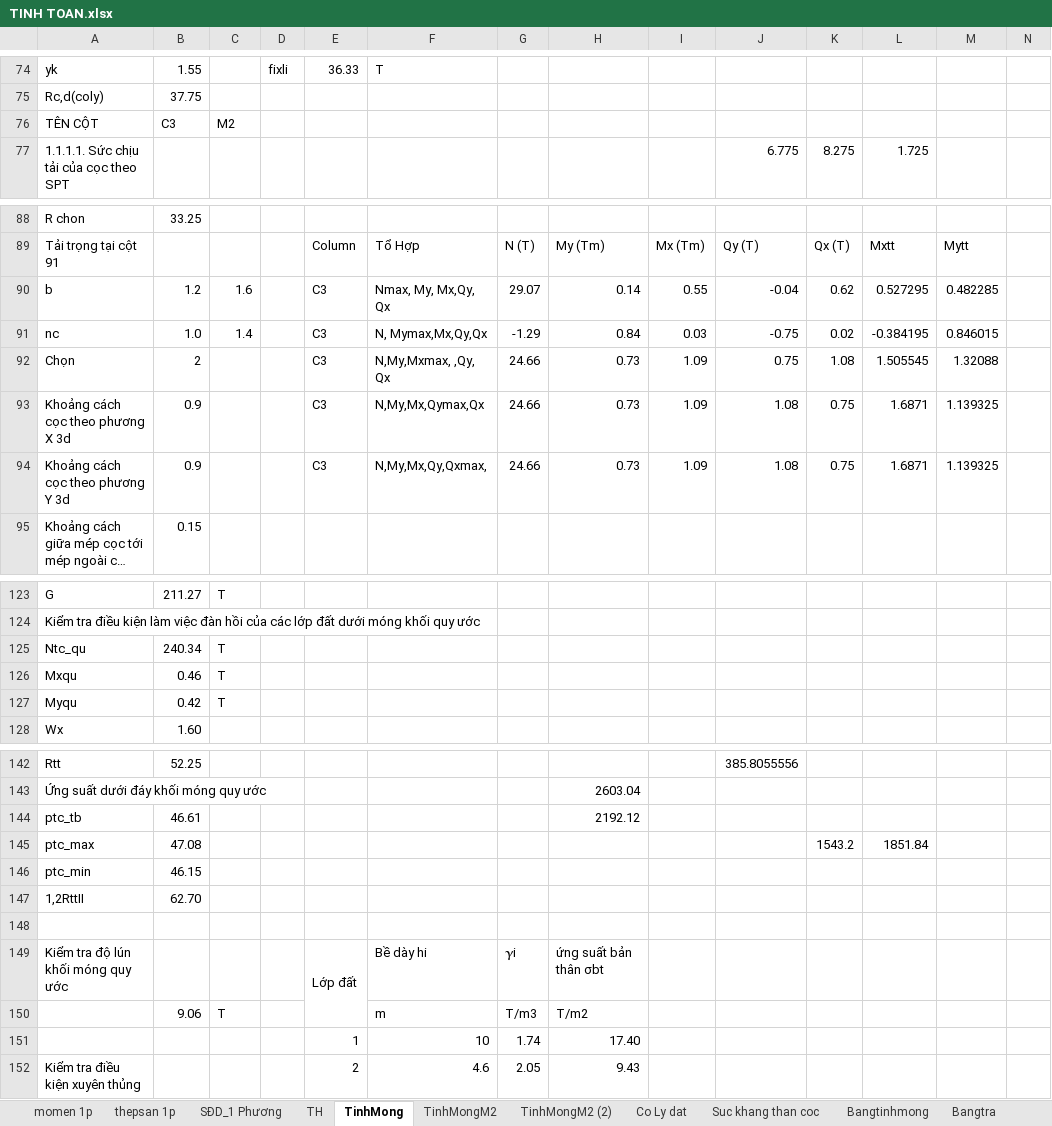
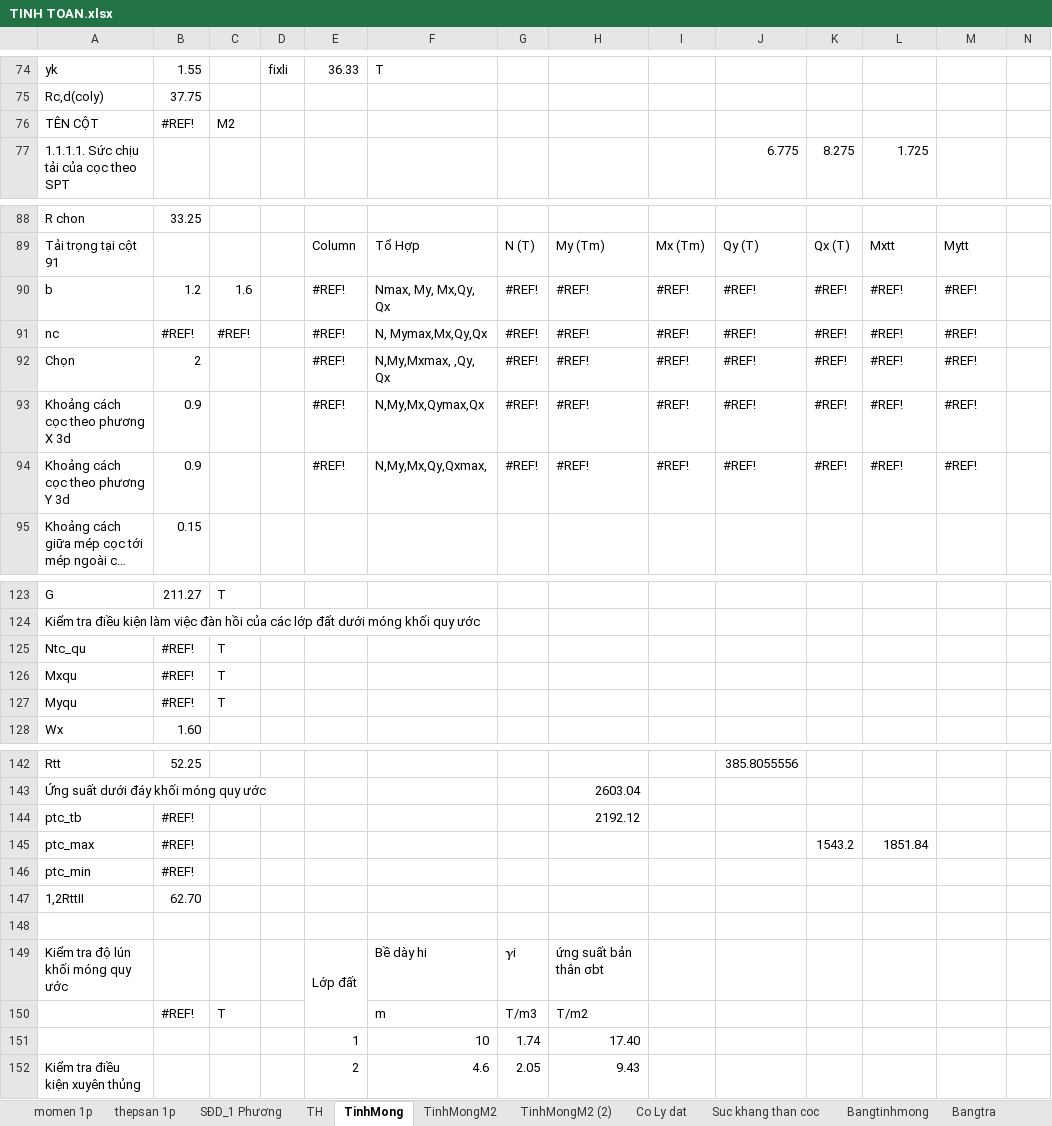
Before and after one commit to cmthanhst/LVTN, an Excel workbook: Thuyet minh/TINH TOAN.xlsx, sheet TinhMong, drawn as a sheet; only a part is shown, gaps mark what is left out; long unchanged cells end in …; values as stored, in another font and other column widths than the file's, no cell formats; charts and pictures not drawn; removed rows and columns are numbered as before the commit, all else as after; rows hold the shown columns only; the diff covers the shown part only; the diff names each change by its address in the sheet, - before the commit and + after, or states it on an @@ line.

```diff
--- a/Thuyet minh/TINH TOAN.xlsx (sheet TinhMong)
+++ b/Thuyet minh/TINH TOAN.xlsx (sheet TinhMong)
-B76: C3
+B76: #REF!
-E90: C3
+E90: #REF!
-G90: 29.07
+G90: #REF!
-H90: 0.14
+H90: #REF!
-I90: 0.55
+I90: #REF!
-J90: -0.04
+J90: #REF!
-K90: 0.62
+K90: #REF!
-L90: 0.527295
+L90: #REF!
-M90: 0.482285
+M90: #REF!
-row 91: nc | 1.0 | 1.4 |  | C3 | N, Mymax,Mx,Qy,Qx | -1.29 | 0.84 | 0.03 | -0.75 | 0.02 | -0.384195 | 0.846015
-row 92: Chọn | 2 |  |  | C3 | N,My,Mxmax, ,Qy, Qx | 24.66 | 0.73 | 1.09 | 0.75 | 1.08 | 1.505545 | 1.32088
-row 93: Khoảng cách cọc theo phương X 3d | 0.9 |  |  | C3 | N,My,Mx,Qymax,Qx | 24.66 | 0.73 | 1.09 | 1.08 | 0.75 | 1.6871 | 1.139325
-row 94: Khoảng cách cọc theo phương Y 3d | 0.9 |  |  | C3 | N,My,Mx,Qy,Qxmax, | 24.66 | 0.73 | 1.09 | 1.08 | 0.75 | 1.6871 | 1.139325
+row 91: nc | #REF! | #REF! |  | #REF! | N, Mymax,Mx,Qy,Qx | #REF! | #REF! | #REF! | #REF! | #REF! | #REF! | #REF!
+row 92: Chọn | 2 |  |  | #REF! | N,My,Mxmax, ,Qy, Qx | #REF! | #REF! | #REF! | #REF! | #REF! | #REF! | #REF!
+row 93: Khoảng cách cọc theo phương X 3d | 0.9 |  |  | #REF! | N,My,Mx,Qymax,Qx | #REF! | #REF! | #REF! | #REF! | #REF! | #REF! | #REF!
+row 94: Khoảng cách cọc theo phương Y 3d | 0.9 |  |  | #REF! | N,My,Mx,Qy,Qxmax, | #REF! | #REF! | #REF! | #REF! | #REF! | #REF! | #REF!
-B125: 240.34
+B125: #REF!
-B126: 0.46
+B126: #REF!
-B127: 0.42
+B127: #REF!
-B144: 46.61
+B144: #REF!
-B145: 47.08
+B145: #REF!
-B146: 46.15
+B146: #REF!
-B150: 9.06
+B150: #REF!
```
Also changed, not shown: 90 edited cells elsewhere in this sheet, sheet TinhMongM2, sheet TinhMongM2 (2), sheet thepsan, sheet TH, cell formats, hidden cells, charts or pictures, 45 other files.
